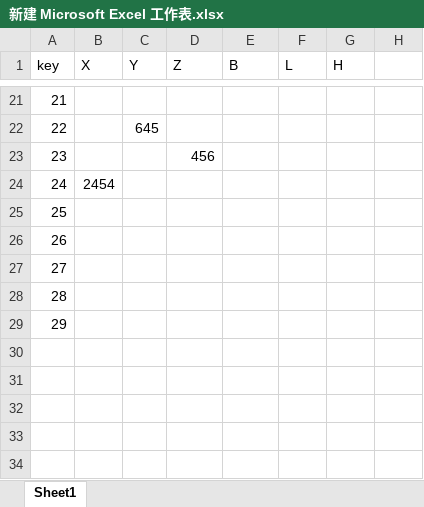
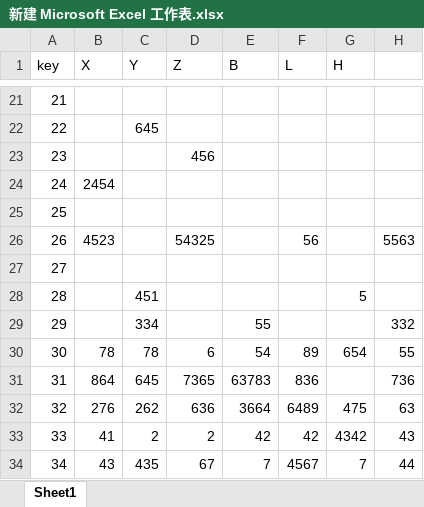
Before and after one commit to yuluoqingtian/BLH-XYZ, an Excel workbook: 新建 Microsoft Excel 工作表.xlsx, sheet Sheet1, drawn as a sheet; only a part is shown, gaps mark what is left out; values as stored, in another font and other column widths than the file's, no borders; addresses are those after the commit; the diff names each change by its address in the sheet, - before the commit and + after, or states it on an @@ line.

```diff
--- a/新建 Microsoft Excel 工作表.xlsx (sheet Sheet1)
+++ b/新建 Microsoft Excel 工作表.xlsx (sheet Sheet1)
+row 26: 26 | 4523 |  | 54325 |  | 56 |  | 5563
@@ column A (key) renumbered between rows 27 and 30 @@
-C28 (Y): (empty)
+C28 (Y): 451
-G28 (H): (empty)
+G28 (H): 5
-C29 (Y): (empty)
+C29 (Y): 334
-E29 (B): (empty)
+E29 (B): 55
-H29: (empty)
+H29: 332
-B30 (X): (empty)
+B30 (X): 78
-C30 (Y): (empty)
+C30 (Y): 78
-D30 (Z): (empty)
+D30 (Z): 6
-E30 (B): (empty)
+E30 (B): 54
-F30 (L): (empty)
+F30 (L): 89
-G30 (H): (empty)
+G30 (H): 654
-H30: (empty)
+H30: 55
+row 31: 31 | 864 | 645 | 7365 | 63783 | 836 |  | 736
+row 32: 32 | 276 | 262 | 636 | 3664 | 6489 | 475 | 63
+row 33: 33 | 41 | 2 | 2 | 42 | 42 | 4342 | 43
+row 34: 34 | 43 | 435 | 67 | 7 | 4567 | 7 | 44
```
Also changed, not shown: 4 other files.
